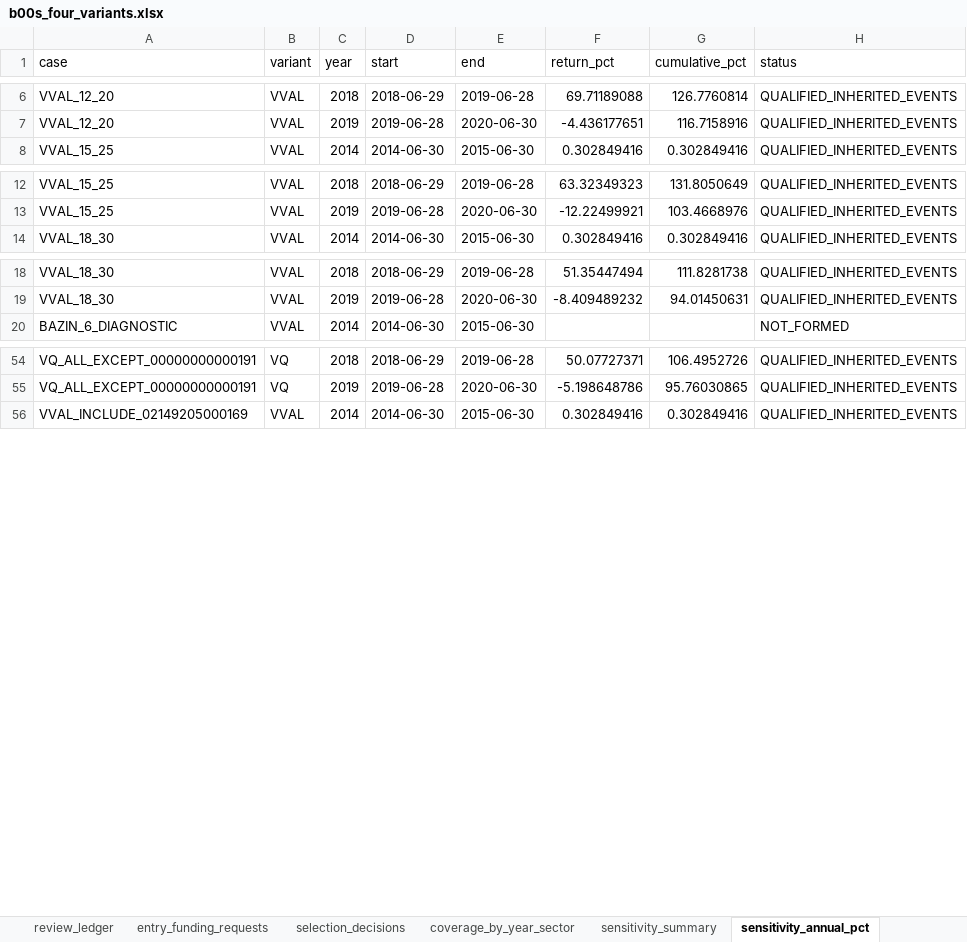
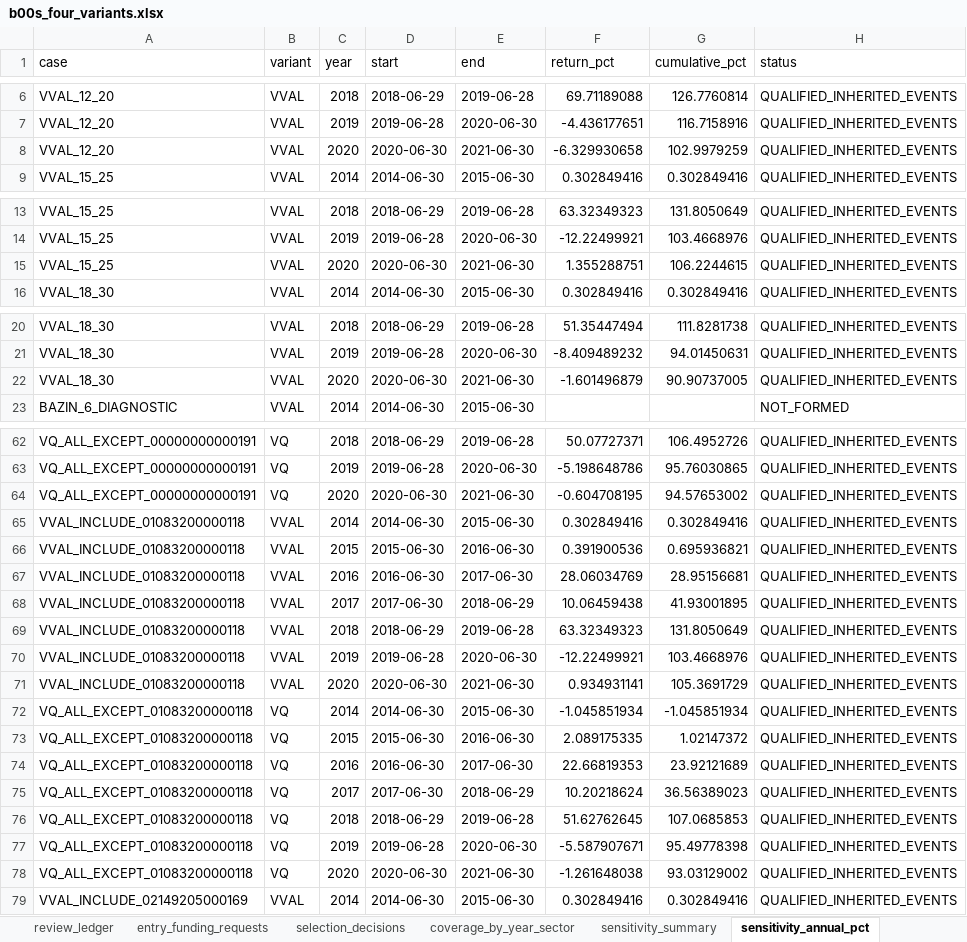
Before and after one commit to tneves95/b3-pipeline-data-and-backtest-framework, an Excel workbook: research/b00s_four_variants_2014_2026/results/b00s_four_variants.xlsx, sheet sensitivity_annual_pct, drawn as a sheet; only a part is shown, gaps mark what is left out; values as stored, in another font and other column widths than the file's, no borders; the diff covers the shown part only; the diff names each change by its address in the sheet, - before the commit and + after, or states it on an @@ line.

```diff
--- a/research/b00s_four_variants_2014_2026/results/b00s_four_variants.xlsx (sheet sensitivity_annual_pct)
+++ b/research/b00s_four_variants_2014_2026/results/b00s_four_variants.xlsx (sheet sensitivity_annual_pct)
+row 8: VVAL_12_20 | VVAL | 2020 | 2020-06-30 | 2021-06-30 | -6.329930658 | 102.9979259 | QUALIFIED_INHERITED_EVENTS
+row 15: VVAL_15_25 | VVAL | 2020 | 2020-06-30 | 2021-06-30 | 1.355288751 | 106.2244615 | QUALIFIED_INHERITED_EVENTS
+row 22: VVAL_18_30 | VVAL | 2020 | 2020-06-30 | 2021-06-30 | -1.601496879 | 90.90737005 | QUALIFIED_INHERITED_EVENTS
+row 64: VQ_ALL_EXCEPT_00000000000191 | VQ | 2020 | 2020-06-30 | 2021-06-30 | -0.604708195 | 94.57653002 | QUALIFIED_INHERITED_EVENTS
+row 65: VVAL_INCLUDE_01083200000118 | VVAL | 2014 | 2014-06-30 | 2015-06-30 | 0.302849416 | 0.302849416 | QUALIFIED_INHERITED_EVENTS
+row 66: VVAL_INCLUDE_01083200000118 | VVAL | 2015 | 2015-06-30 | 2016-06-30 | 0.391900536 | 0.695936821 | QUALIFIED_INHERITED_EVENTS
+row 67: VVAL_INCLUDE_01083200000118 | VVAL | 2016 | 2016-06-30 | 2017-06-30 | 28.06034769 | 28.95156681 | QUALIFIED_INHERITED_EVENTS
+row 68: VVAL_INCLUDE_01083200000118 | VVAL | 2017 | 2017-06-30 | 2018-06-29 | 10.06459438 | 41.93001895 | QUALIFIED_INHERITED_EVENTS
+row 69: VVAL_INCLUDE_01083200000118 | VVAL | 2018 | 2018-06-29 | 2019-06-28 | 63.32349323 | 131.8050649 | QUALIFIED_INHERITED_EVENTS
+row 70: VVAL_INCLUDE_01083200000118 | VVAL | 2019 | 2019-06-28 | 2020-06-30 | -12.22499921 | 103.4668976 | QUALIFIED_INHERITED_EVENTS
+row 71: VVAL_INCLUDE_01083200000118 | VVAL | 2020 | 2020-06-30 | 2021-06-30 | 0.934931141 | 105.3691729 | QUALIFIED_INHERITED_EVENTS
+row 72: VQ_ALL_EXCEPT_01083200000118 | VQ | 2014 | 2014-06-30 | 2015-06-30 | -1.045851934 | -1.045851934 | QUALIFIED_INHERITED_EVENTS
+row 73: VQ_ALL_EXCEPT_01083200000118 | VQ | 2015 | 2015-06-30 | 2016-06-30 | 2.089175335 | 1.02147372 | QUALIFIED_INHERITED_EVENTS
+row 74: VQ_ALL_EXCEPT_01083200000118 | VQ | 2016 | 2016-06-30 | 2017-06-30 | 22.66819353 | 23.92121689 | QUALIFIED_INHERITED_EVENTS
+row 75: VQ_ALL_EXCEPT_01083200000118 | VQ | 2017 | 2017-06-30 | 2018-06-29 | 10.20218624 | 36.56389023 | QUALIFIED_INHERITED_EVENTS
+row 76: VQ_ALL_EXCEPT_01083200000118 | VQ | 2018 | 2018-06-29 | 2019-06-28 | 51.62762645 | 107.0685853 | QUALIFIED_INHERITED_EVENTS
+row 77: VQ_ALL_EXCEPT_01083200000118 | VQ | 2019 | 2019-06-28 | 2020-06-30 | -5.587907671 | 95.49778398 | QUALIFIED_INHERITED_EVENTS
+row 78: VQ_ALL_EXCEPT_01083200000118 | VQ | 2020 | 2020-06-30 | 2021-06-30 | -1.261648038 | 93.03129002 | QUALIFIED_INHERITED_EVENTS
```
Also changed, not shown: 77 added rows elsewhere in this sheet, sheet holdings_by_june, sheet sensitivity_summary, sheet positions_by_june, sheet review_ledger, sheet risk_concentration, sheet checkpoint_summary, 8 more sheets, 23 other files.
